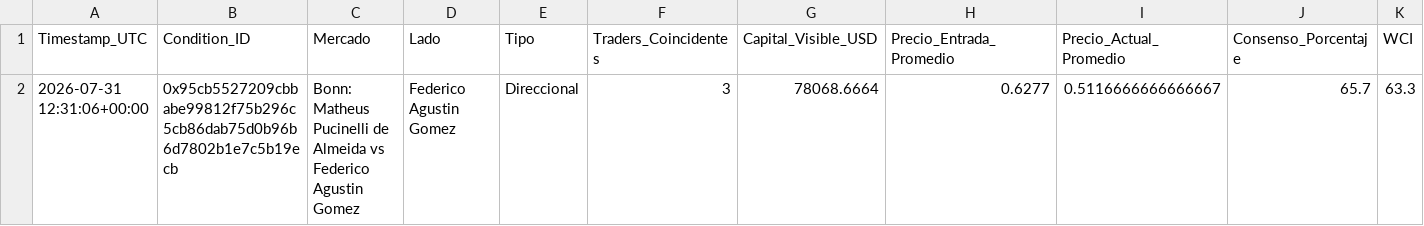
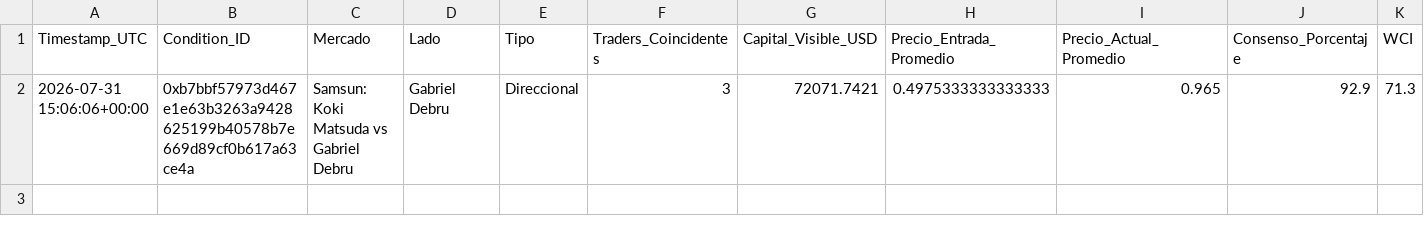
Before and after one commit to mndz-06/WhaleSportsAI, a CSV file: early_entry_signals.csv, drawn as a sheet; only a part is shown; removed rows and columns are numbered as before the commit, all else as after; rows hold the shown columns only; the diff names each change by its address in the sheet, - before the commit and + after, or states it on an @@ line.

```diff
--- a/early_entry_signals.csv
+++ b/early_entry_signals.csv
-row 2: 2026-07-31 12:31:06+00:00 | 0x95cb5527209cbbabe99812f75b296c5cb86dab75d0b96b6d7802b1e7c5b19ecb | Bonn: Matheus Pucinelli de Almeida vs Federico Agustin Gomez | Federico Agustin Gomez | Direccional | 3 | 78068.6664 | 0.6277 | 0.5116666666666667 | 65.7 | 63.3
+row 2: 2026-07-31 15:06:06+00:00 | 0xb7bbf57973d467e1e63b3263a9428625199b40578b7e669d89cf0b617a63ce4a | Samsun: Koki Matsuda vs Gabriel Debru | Gabriel Debru | Direccional | 3 | 72071.7421 | 0.4975333333333333 | 0.965 | 92.9 | 71.3
```
Also changed, not shown: top_50_sports_traders.csv, 2 other files.
